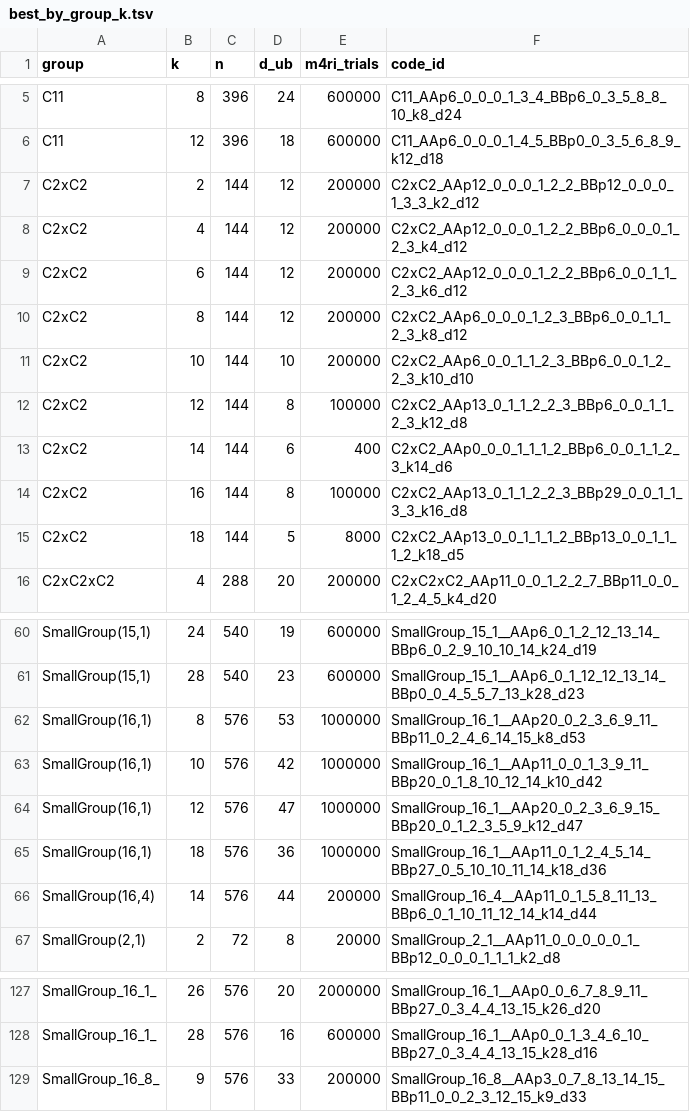
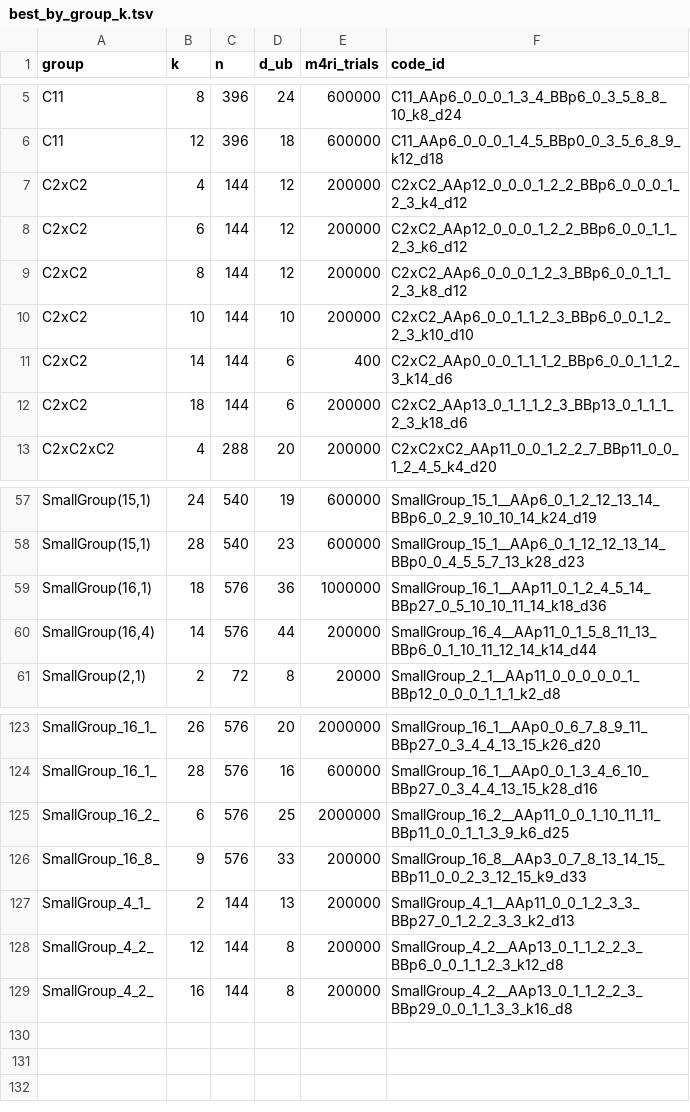
Before and after one commit to aleverrier/qtanner-search, a TSV file: best_codes/best_by_group_k.tsv, drawn as a sheet; only a part is shown, gaps mark what is left out; the diff covers the shown part only.

Commit message:
best_codes: refresh best-by-nk (2026-01-27T19:38:05Z)

```diff
--- a/best_codes/best_by_group_k.tsv
+++ b/best_codes/best_by_group_k.tsv
@@ -6,3 +6,2 @@ C11	8	396	24	600000	C11_AAp6_0_0_0_1_3_4_BBp6_0_3_5_8_8_10_k8_d24
 C11	12	396	18	600000	C11_AAp6_0_0_0_1_4_5_BBp0_0_3_5_6_8_9_k12_d18
-C2xC2	2	144	12	200000	C2xC2_AAp12_0_0_0_1_2_2_BBp12_0_0_0_1_3_3_k2_d12
 C2xC2	4	144	12	200000	C2xC2_AAp12_0_0_0_1_2_2_BBp6_0_0_0_1_2_3_k4_d12
@@ -11,6 +10,4 @@ C2xC2	8	144	12	200000	C2xC2_AAp6_0_0_0_1_2_3_BBp6_0_0_1_1_2_3_k8_d12
 C2xC2	10	144	10	200000	C2xC2_AAp6_0_0_1_1_2_3_BBp6_0_0_1_2_2_3_k10_d10
-C2xC2	12	144	8	100000	C2xC2_AAp13_0_1_1_2_2_3_BBp6_0_0_1_1_2_3_k12_d8
 C2xC2	14	144	6	400	C2xC2_AAp0_0_0_1_1_1_2_BBp6_0_0_1_1_2_3_k14_d6
-C2xC2	16	144	8	100000	C2xC2_AAp13_0_1_1_2_2_3_BBp29_0_0_1_1_3_3_k16_d8
-C2xC2	18	144	5	8000	C2xC2_AAp13_0_0_1_1_1_2_BBp13_0_0_1_1_1_2_k18_d5
+C2xC2	18	144	6	200000	C2xC2_AAp13_0_1_1_1_2_3_BBp13_0_1_1_1_2_3_k18_d6
 C2xC2xC2	4	288	20	200000	C2xC2xC2_AAp11_0_0_1_2_2_7_BBp11_0_0_1_2_4_5_k4_d20
@@ -61,5 +58,2 @@ SmallGroup(15,1)	24	540	19	600000	SmallGroup_15_1__AAp6_0_1_2_12_13_14_BBp6_0_2_
 SmallGroup(15,1)	28	540	23	600000	SmallGroup_15_1__AAp6_0_1_12_12_13_14_BBp0_0_4_5_5_7_13_k28_d23
-SmallGroup(16,1)	8	576	53	1000000	SmallGroup_16_1__AAp20_0_2_3_6_9_11_BBp11_0_2_4_6_14_15_k8_d53
-SmallGroup(16,1)	10	576	42	1000000	SmallGroup_16_1__AAp11_0_0_1_3_9_11_BBp20_0_1_8_10_12_14_k10_d42
-SmallGroup(16,1)	12	576	47	1000000	SmallGroup_16_1__AAp20_0_2_3_6_9_15_BBp20_0_1_2_3_5_9_k12_d47
 SmallGroup(16,1)	18	576	36	1000000	SmallGroup_16_1__AAp11_0_1_2_4_5_14_BBp27_0_5_10_10_11_14_k18_d36
@@ -128,2 +124,6 @@ SmallGroup_16_1_	26	576	20	2000000	SmallGroup_16_1__AAp0_0_6_7_8_9_11_BBp27_0_3_
 SmallGroup_16_1_	28	576	16	600000	SmallGroup_16_1__AAp0_0_1_3_4_6_10_BBp27_0_3_4_4_13_15_k28_d16
+SmallGroup_16_2_	6	576	25	2000000	SmallGroup_16_2__AAp11_0_0_1_10_11_11_BBp11_0_0_1_1_3_9_k6_d25
 SmallGroup_16_8_	9	576	33	200000	SmallGroup_16_8__AAp3_0_7_8_13_14_15_BBp11_0_0_2_3_12_15_k9_d33
+SmallGroup_4_1_	2	144	13	200000	SmallGroup_4_1__AAp11_0_0_1_2_3_3_BBp27_0_1_2_2_3_3_k2_d13
+SmallGroup_4_2_	12	144	8	200000	SmallGroup_4_2__AAp13_0_1_1_2_2_3_BBp6_0_0_1_1_2_3_k12_d8
+SmallGroup_4_2_	16	144	8	200000	SmallGroup_4_2__AAp13_0_1_1_2_2_3_BBp29_0_0_1_1_3_3_k16_d8
```
Also changed, not shown: 2 added rows and 3 edited cells elsewhere in this file, best_codes/index.tsv, 50 other files.
